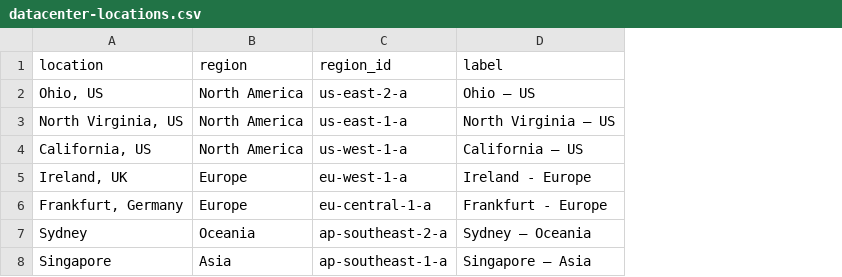
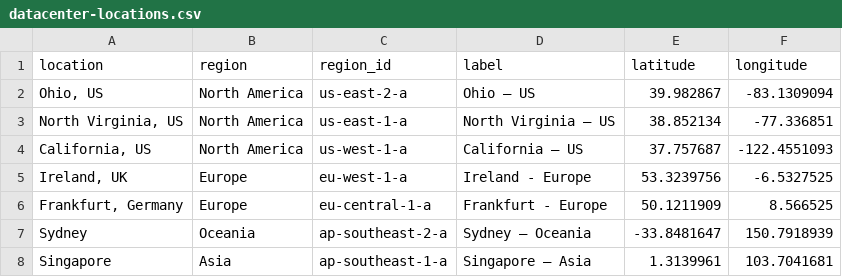
Before and after one commit to ably/ably-common, a CSV file: ably-network/datacenter-locations.csv, drawn as a sheet; the diff names each change by its address in the sheet, - before the commit and + after, or states it on an @@ line.

Commit message:
Add lat/long to datacenters
Based on loosely accurate lat/long locations derived from city the DCs are based in

```diff
--- a/ably-network/datacenter-locations.csv
+++ b/ably-network/datacenter-locations.csv
+column E (latitude), rows 2-8: 39.982867 | 38.852134 | 37.757687 | 53.3239756 | 50.1211909 | -33.8481647 | 1.3139961
+column F (longitude), rows 2-8: -83.1309094 | -77.336851 | -122.4551093 | -6.5327525 | 8.566525 | 150.7918939 | 103.7041681
```
